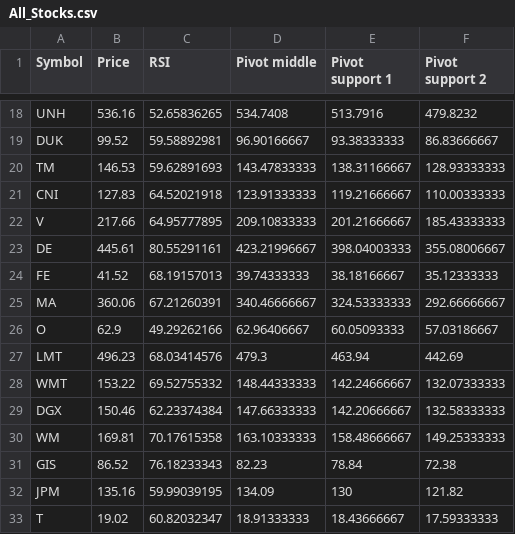
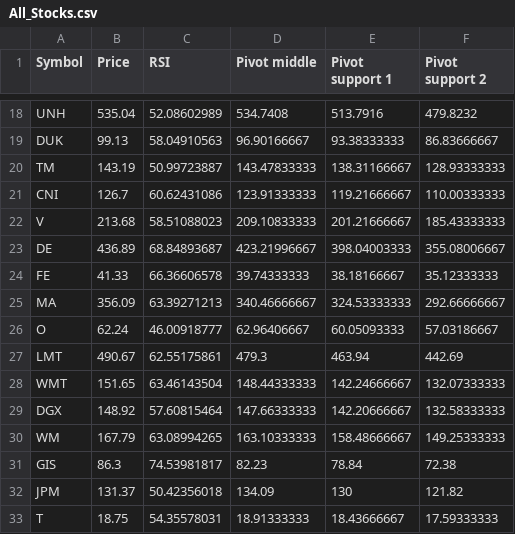
Before and after one commit to ClaytonWilson17/investing, a CSV file: results/All_Stocks.csv, drawn as a sheet; only a part is shown, gaps mark what is left out; the diff covers the shown part only; the diff names each change by its address in the sheet, - before the commit and + after, or states it on an @@ line.

```diff
--- a/results/All_Stocks.csv
+++ b/results/All_Stocks.csv
-B18 (Price): 536.16
+B18 (Price): 535.04
-C18 (RSI): 52.65836265
+C18 (RSI): 52.08602989
-B19 (Price): 99.52
+B19 (Price): 99.13
-C19 (RSI): 59.58892981
+C19 (RSI): 58.04910563
-B20 (Price): 146.53
+B20 (Price): 143.19
-C20 (RSI): 59.62891693
+C20 (RSI): 50.99723887
-B21 (Price): 127.83
+B21 (Price): 126.7
-C21 (RSI): 64.52021918
+C21 (RSI): 60.62431086
-B22 (Price): 217.66
+B22 (Price): 213.68
-C22 (RSI): 64.95777895
+C22 (RSI): 58.51088023
-B23 (Price): 445.61
+B23 (Price): 436.89
-C23 (RSI): 80.55291161
+C23 (RSI): 68.84893687
-B24 (Price): 41.52
+B24 (Price): 41.33
-C24 (RSI): 68.19157013
+C24 (RSI): 66.36606578
-B25 (Price): 360.06
+B25 (Price): 356.09
-C25 (RSI): 67.21260391
+C25 (RSI): 63.39271213
-B26 (Price): 62.9
+B26 (Price): 62.24
-C26 (RSI): 49.29262166
+C26 (RSI): 46.00918777
-B27 (Price): 496.23
+B27 (Price): 490.67
-C27 (RSI): 68.03414576
+C27 (RSI): 62.55175861
-B28 (Price): 153.22
+B28 (Price): 151.65
-C28 (RSI): 69.52755332
+C28 (RSI): 63.46143504
-B29 (Price): 150.46
+B29 (Price): 148.92
-C29 (RSI): 62.23374384
+C29 (RSI): 57.60815464
-B30 (Price): 169.81
+B30 (Price): 167.79
-C30 (RSI): 70.17615358
+C30 (RSI): 63.08994265
-B31 (Price): 86.52
+B31 (Price): 86.3
-C31 (RSI): 76.18233343
+C31 (RSI): 74.53981817
-B32 (Price): 135.16
+B32 (Price): 131.37
-C32 (RSI): 59.99039195
+C32 (RSI): 50.42356018
-B33 (Price): 19.02
+B33 (Price): 18.75
-C33 (RSI): 60.82032347
+C33 (RSI): 54.35578031
```
Also changed, not shown: 50 edited cells elsewhere in this file, results/Good_Stocks.csv, 7 other files.
